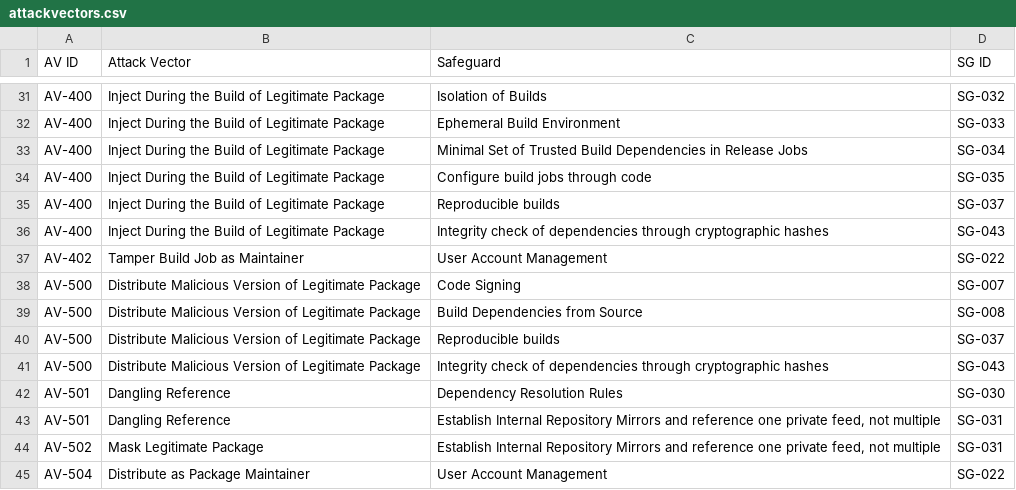
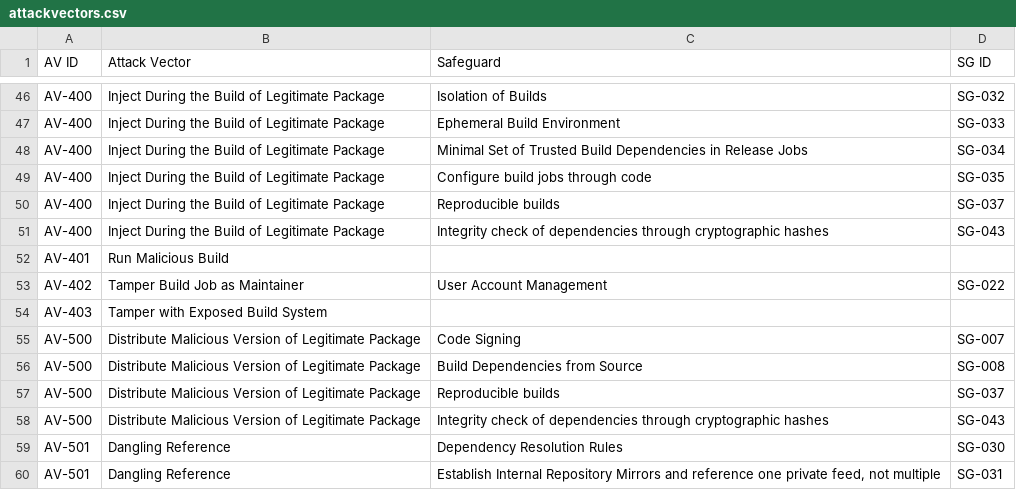
Before and after one commit to imranur-rahman/security-metrics, a CSV file: attackvectors.csv, drawn as a sheet; only a part is shown, gaps mark what is left out; the shorter side is filled out with more unchanged rows; the diff covers the shown part only.

```diff
--- a/attackvectors.csv
+++ b/attackvectors.csv
@@ -36,3 +51,5 @@ AV-400,Inject During the Build of Legitimate Package,Reproducible builds,SG-037
 AV-400,Inject During the Build of Legitimate Package,Integrity check of dependencies through cryptographic hashes,SG-043
+AV-401,Run Malicious Build,,
 AV-402,Tamper Build Job as Maintainer,User Account Management,SG-022
+AV-403,Tamper with Exposed Build System,,
 AV-500,Distribute Malicious Version of Legitimate Package,Code Signing,SG-007
```
Also changed, not shown: 30 added rows elsewhere in this file, 1 other file.
